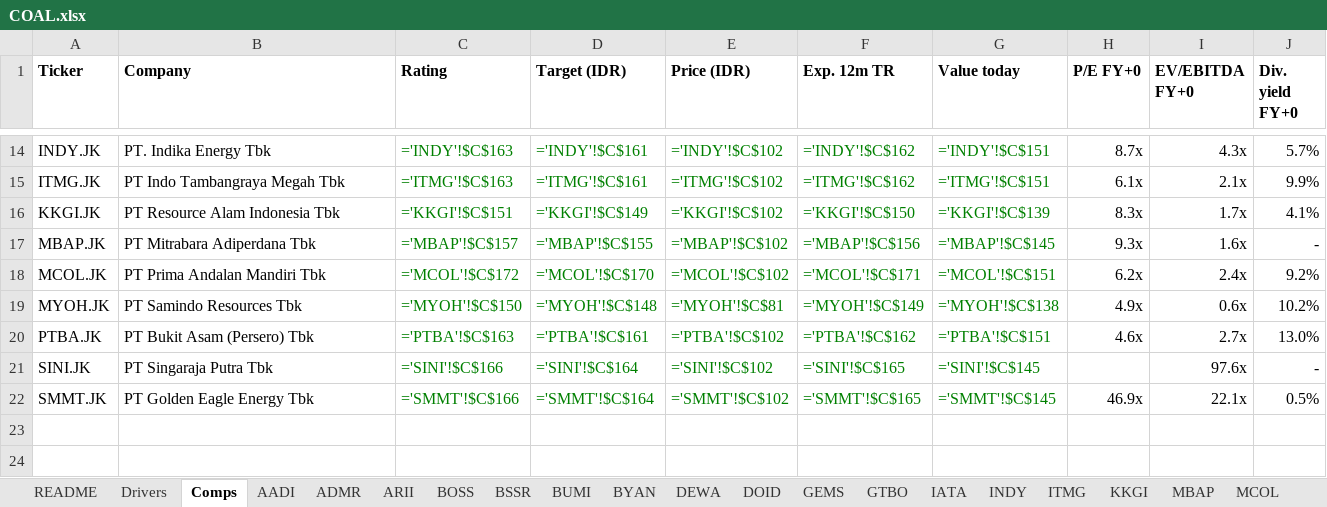
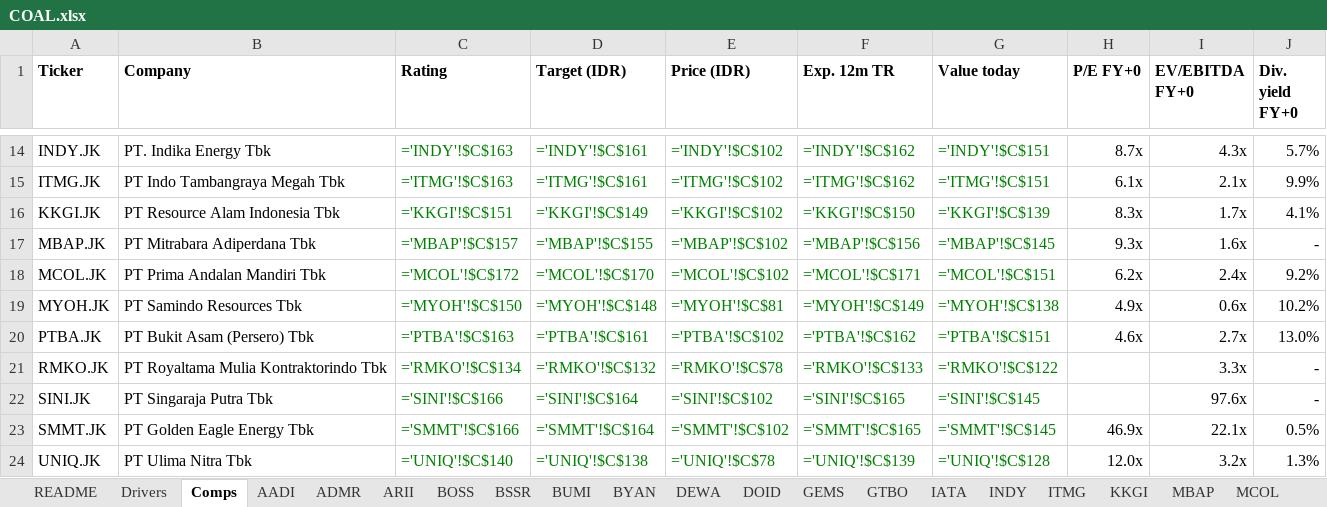
Before and after one commit to snipekick/sixsouth-dashboard, an Excel workbook: models/COAL.xlsx, sheet Comps, drawn as a sheet; only a part is shown, gaps mark what is left out; values as stored, in another font and other column widths than the file's, no borders; formulas without a stored value are shown as written; the diff names each change by its address in the sheet, - before the commit and + after, or states it on an @@ line.

```diff
--- a/models/COAL.xlsx (sheet Comps)
+++ b/models/COAL.xlsx (sheet Comps)
+row 21: RMKO.JK | PT Royaltama Mulia Kontraktorindo Tbk | ='RMKO'!$C$134 | ='RMKO'!$C$132 | ='RMKO'!$C$78 | ='RMKO'!$C$133 | ='RMKO'!$C$122 |  | 3.3x | -
+row 24: UNIQ.JK | PT Ulima Nitra Tbk | ='UNIQ'!$C$140 | ='UNIQ'!$C$138 | ='UNIQ'!$C$78 | ='UNIQ'!$C$139 | ='UNIQ'!$C$128 | 12.0x | 3.2x | 1.3%
```
Also changed, not shown: sheet README, other sheet tabs, 24 other files.
